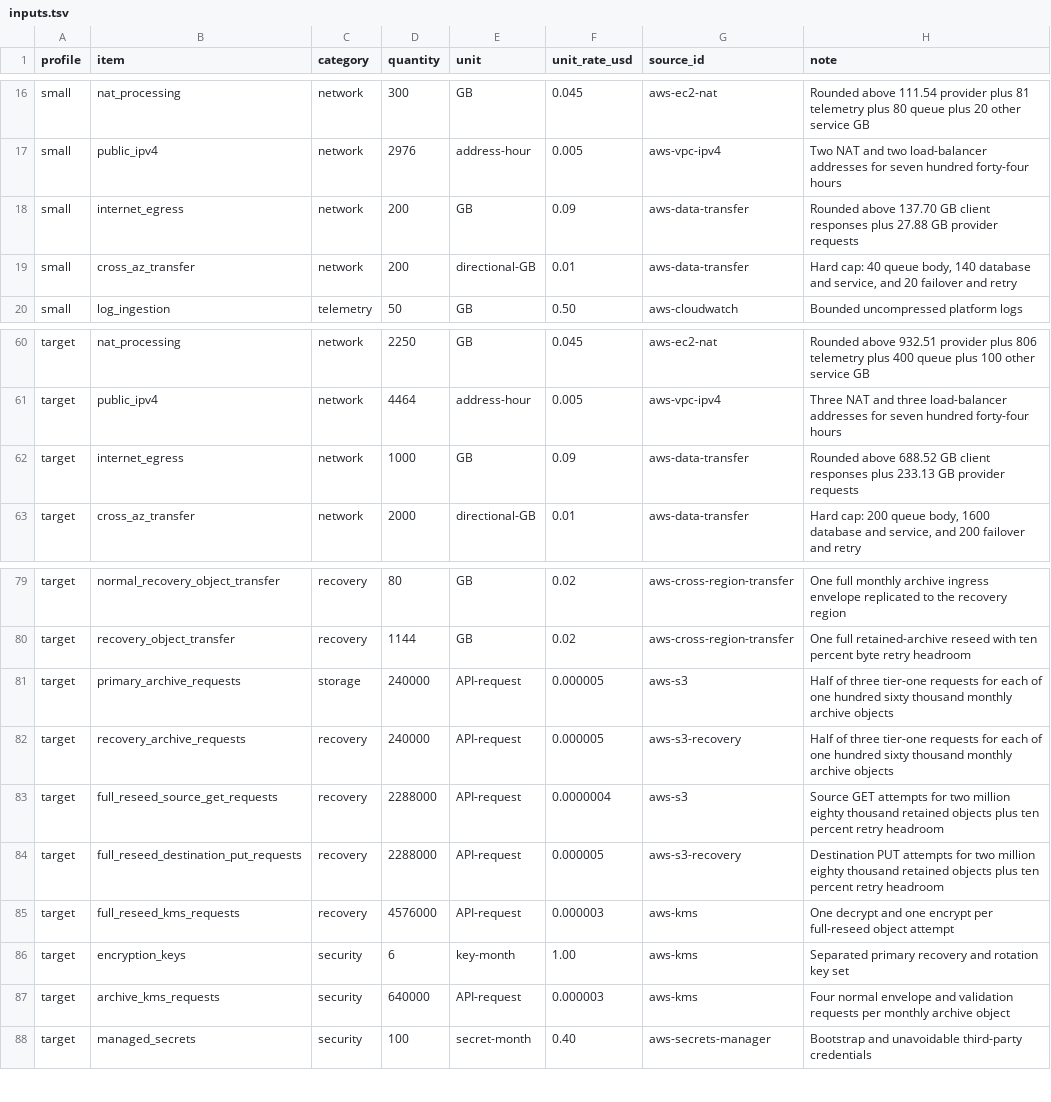
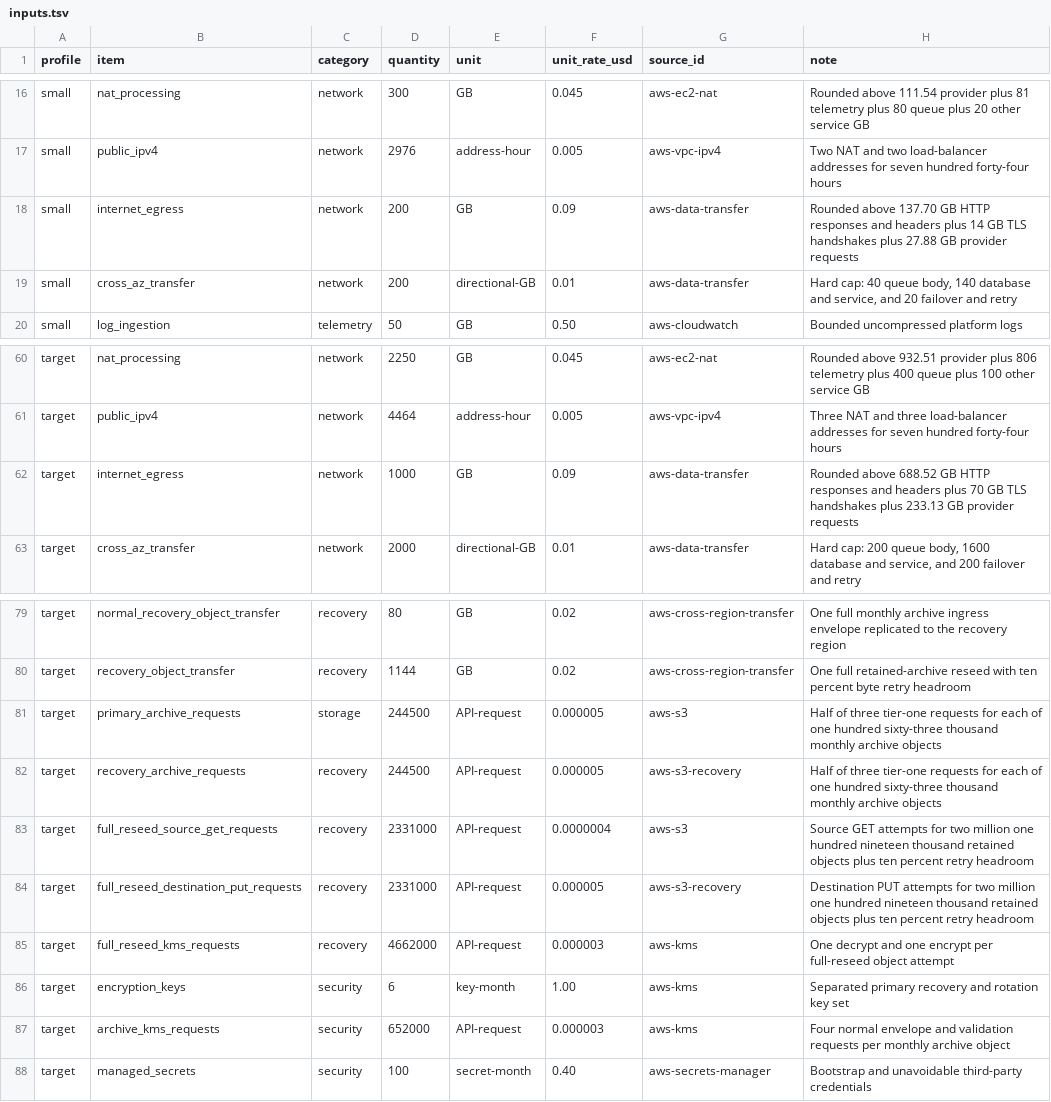
Before and after one commit to ArdurAI/veer, a TSV file: docs/architecture/cost-model/inputs.tsv, drawn as a sheet; only a part is shown, gaps mark what is left out.

Commit message:
fix(architecture): bound archive and TLS evidence

```diff
--- a/docs/architecture/cost-model/inputs.tsv
+++ b/docs/architecture/cost-model/inputs.tsv
@@ -17,3 +17,3 @@ small	nat_processing	network	300	GB	0.045	aws-ec2-nat	Rounded above 111.54 provi
 small	public_ipv4	network	2976	address-hour	0.005	aws-vpc-ipv4	Two NAT and two load-balancer addresses for seven hundred forty-four hours
-small	internet_egress	network	200	GB	0.09	aws-data-transfer	Rounded above 137.70 GB client responses plus 27.88 GB provider requests
+small	internet_egress	network	200	GB	0.09	aws-data-transfer	Rounded above 137.70 GB HTTP responses and headers plus 14 GB TLS handshakes plus 27.88 GB provider requests
 small	cross_az_transfer	network	200	directional-GB	0.01	aws-data-transfer	Hard cap: 40 queue body, 140 database and service, and 20 failover and retry
@@ -61,3 +61,3 @@ target	nat_processing	network	2250	GB	0.045	aws-ec2-nat	Rounded above 932.51 pro
 target	public_ipv4	network	4464	address-hour	0.005	aws-vpc-ipv4	Three NAT and three load-balancer addresses for seven hundred forty-four hours
-target	internet_egress	network	1000	GB	0.09	aws-data-transfer	Rounded above 688.52 GB client responses plus 233.13 GB provider requests
+target	internet_egress	network	1000	GB	0.09	aws-data-transfer	Rounded above 688.52 GB HTTP responses and headers plus 70 GB TLS handshakes plus 233.13 GB provider requests
 target	cross_az_transfer	network	2000	directional-GB	0.01	aws-data-transfer	Hard cap: 200 queue body, 1600 database and service, and 200 failover and retry
@@ -80,9 +80,9 @@ target	normal_recovery_object_transfer	recovery	80	GB	0.02	aws-cross-region-tran
 target	recovery_object_transfer	recovery	1144	GB	0.02	aws-cross-region-transfer	One full retained-archive reseed with ten percent byte retry headroom
-target	primary_archive_requests	storage	240000	API-request	0.000005	aws-s3	Half of three tier-one requests for each of one hundred sixty thousand monthly archive objects
-target	recovery_archive_requests	recovery	240000	API-request	0.000005	aws-s3-recovery	Half of three tier-one requests for each of one hundred sixty thousand monthly archive objects
-target	full_reseed_source_get_requests	recovery	2288000	API-request	0.0000004	aws-s3	Source GET attempts for two million eighty thousand retained objects plus ten percent retry headroom
-target	full_reseed_destination_put_requests	recovery	2288000	API-request	0.000005	aws-s3-recovery	Destination PUT attempts for two million eighty thousand retained objects plus ten percent retry headroom
-target	full_reseed_kms_requests	recovery	4576000	API-request	0.000003	aws-kms	One decrypt and one encrypt per full-reseed object attempt
+target	primary_archive_requests	storage	244500	API-request	0.000005	aws-s3	Half of three tier-one requests for each of one hundred sixty-three thousand monthly archive objects
+target	recovery_archive_requests	recovery	244500	API-request	0.000005	aws-s3-recovery	Half of three tier-one requests for each of one hundred sixty-three thousand monthly archive objects
+target	full_reseed_source_get_requests	recovery	2331000	API-request	0.0000004	aws-s3	Source GET attempts for two million one hundred nineteen thousand retained objects plus ten percent retry headroom
+target	full_reseed_destination_put_requests	recovery	2331000	API-request	0.000005	aws-s3-recovery	Destination PUT attempts for two million one hundred nineteen thousand retained objects plus ten percent retry headroom
+target	full_reseed_kms_requests	recovery	4662000	API-request	0.000003	aws-kms	One decrypt and one encrypt per full-reseed object attempt
 target	encryption_keys	security	6	key-month	1.00	aws-kms	Separated primary recovery and rotation key set
-target	archive_kms_requests	security	640000	API-request	0.000003	aws-kms	Four normal envelope and validation requests per monthly archive object
+target	archive_kms_requests	security	652000	API-request	0.000003	aws-kms	Four normal envelope and validation requests per monthly archive object
 target	managed_secrets	security	100	secret-month	0.40	aws-secrets-manager	Bootstrap and unavoidable third-party credentials
```
Also changed, not shown: 3 other files.
